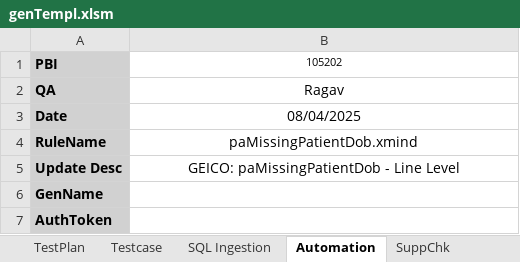
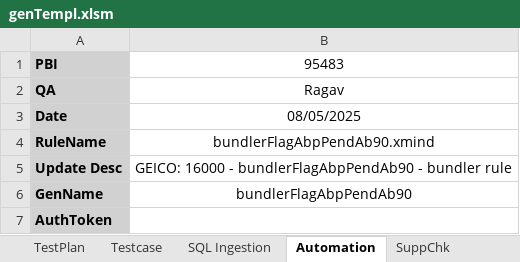
Before and after one commit to Abhiabhi12w/ColorTC, an Excel workbook: genTempl.xlsm, sheet Automation, drawn as a sheet; values as stored, in another font and other column widths than the file's, no borders; charts and pictures not drawn; the diff names each change by its address in the sheet, - before the commit and + after, or states it on an @@ line.

```diff
--- a/genTempl.xlsm (sheet Automation)
+++ b/genTempl.xlsm (sheet Automation)
-B1: 105202
+B1: 95483
@@ B1 text size: larger @@
-B3: 08/04/2025
+B3: 08/05/2025
-B4: paMissingPatientDob.xmind
+B4: bundlerFlagAbpPendAb90.xmind
-B5: GEICO: paMissingPatientDob - Line Level
+B5: GEICO: 16000 - bundlerFlagAbpPendAb90 - bundler rule
-B6: (empty)
+B6: bundlerFlagAbpPendAb90
```
Also changed, not shown: sheet TestPlan, sheet SuppChk, charts or pictures.
